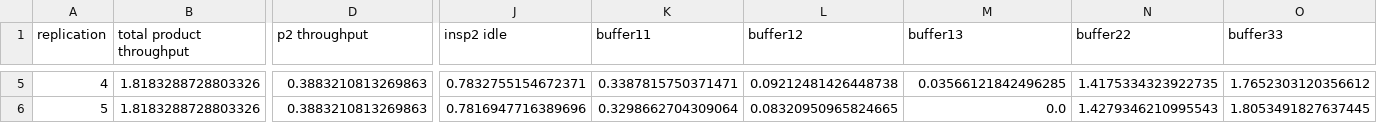
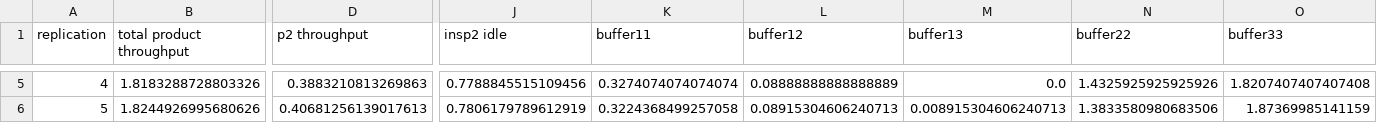
Before and after one commit to Mariam05/ManufacturingSimulation, a CSV file: quantities-data/metrics.csv, drawn as a sheet; only a part is shown, gaps mark what is left out; the diff covers the shown part only; the diff names each change by its address in the sheet, - before the commit and + after, or states it on an @@ line.

Commit message:
exception for buffer size

```diff
--- a/quantities-data/metrics.csv
+++ b/quantities-data/metrics.csv
-J5 (insp2 idle): 0.7832755154672371
+J5 (insp2 idle): 0.7788845515109456
-K5 (buffer11): 0.3387815750371471
+K5 (buffer11): 0.3274074074074074
-L5 (buffer12): 0.09212481426448738
+L5 (buffer12): 0.08888888888888889
-M5 (buffer13): 0.03566121842496285
+M5 (buffer13): 0.0
-N5 (buffer22): 1.4175334323922735
+N5 (buffer22): 1.4325925925925926
-O5 (buffer33): 1.7652303120356612
+O5 (buffer33): 1.8207407407407408
-B6 (total product throughput): 1.8183288728803326
+B6 (total product throughput): 1.8244926995680626
-D6 (p2 throughput): 0.3883210813269863
+D6 (p2 throughput): 0.40681256139017613
-J6 (insp2 idle): 0.7816947716389696
+J6 (insp2 idle): 0.7806179789612919
-K6 (buffer11): 0.3298662704309064
+K6 (buffer11): 0.3224368499257058
-L6 (buffer12): 0.08320950965824665
+L6 (buffer12): 0.08915304606240713
-M6 (buffer13): 0.0
+M6 (buffer13): 0.008915304606240713
-N6 (buffer22): 1.4279346210995543
+N6 (buffer22): 1.3833580980683506
-O6 (buffer33): 1.8053491827637445
+O6 (buffer33): 1.87369985141159
```
Also changed, not shown: 30 edited cells elsewhere in this file, 2 other files.
